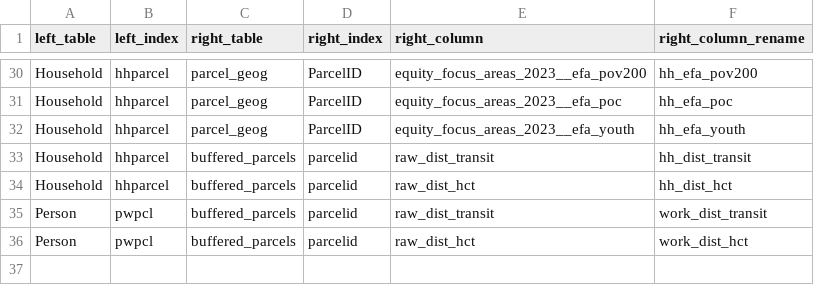
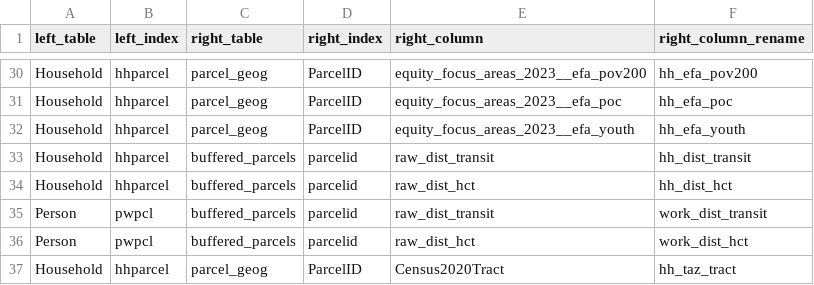
Before and after one commit to psrc/soundcast, a CSV file: inputs/model/daysim/summaries/geography_lookup.csv, drawn as a sheet; only a part is shown, gaps mark what is left out; the diff names each change by its address in the sheet, - before the commit and + after, or states it on an @@ line.

```diff
--- a/inputs/model/daysim/summaries/geography_lookup.csv
+++ b/inputs/model/daysim/summaries/geography_lookup.csv
+row 37: Household | hhparcel | parcel_geog | ParcelID | Census2020Tract | hh_taz_tract
```
Also changed, not shown: inputs/model/daysim/summaries/agg_expressions.csv.
